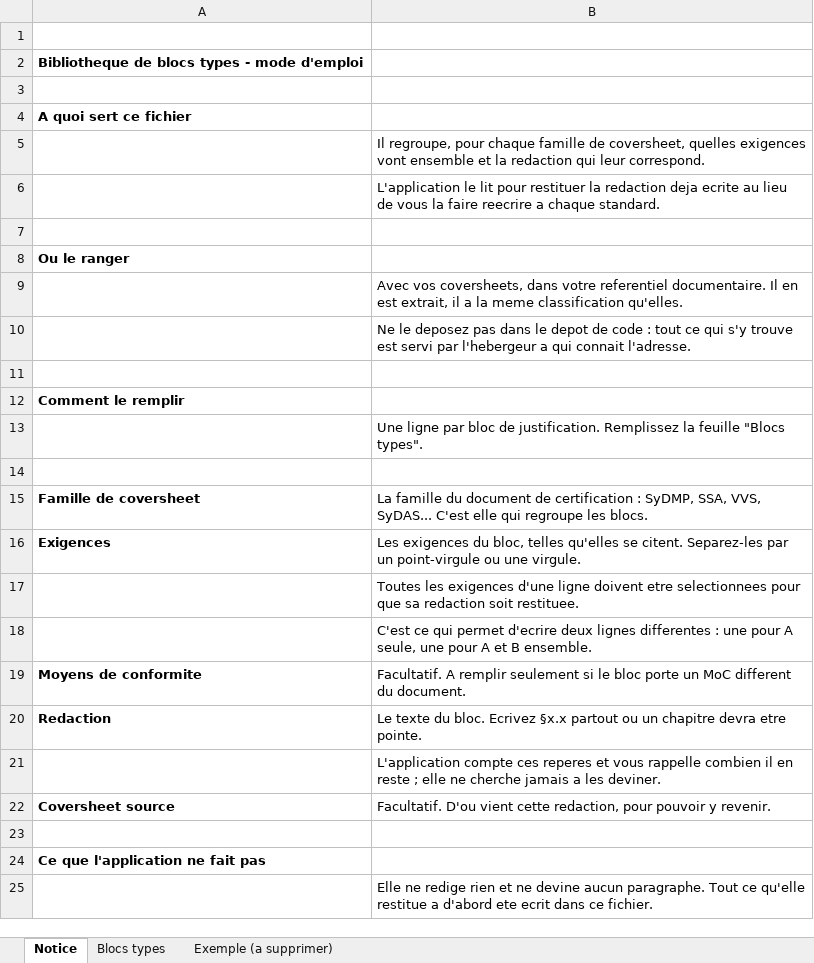
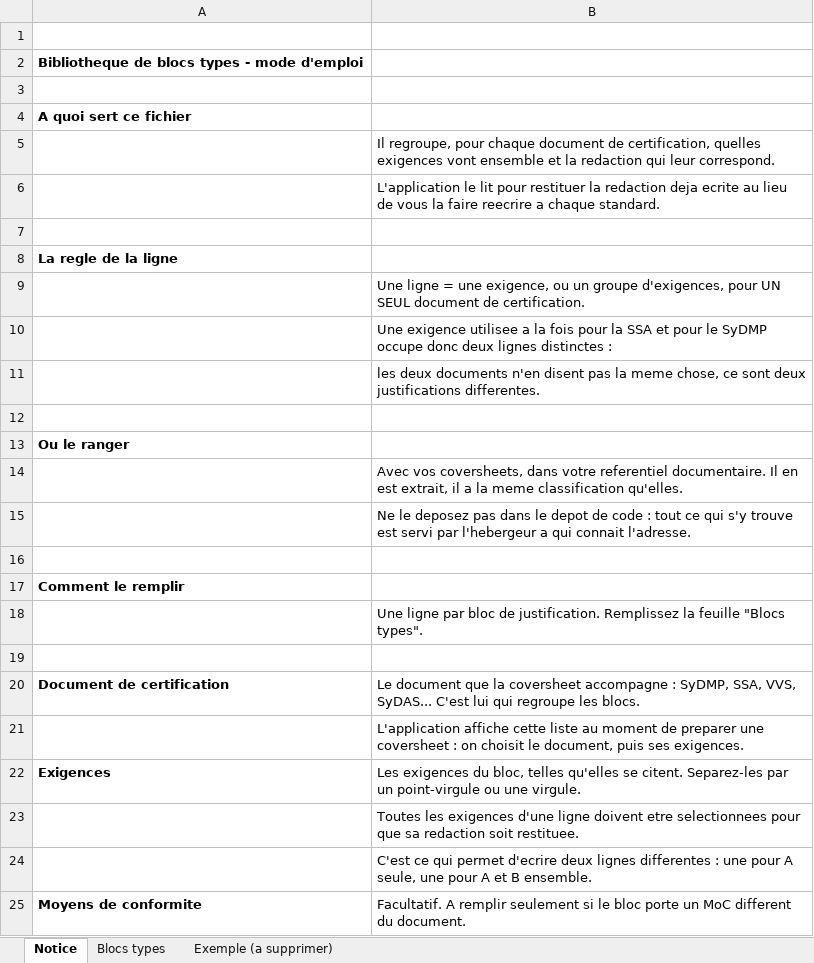
Before and after one commit to denjs18/AirbusIATool, an Excel workbook: public/modele-blocs-types.xlsx, sheet Notice, drawn as a sheet; only a part is shown; the shorter side is filled out with more unchanged rows; values as stored, in another font and other column widths than the file's, no borders; removed rows and columns are numbered as before the commit, all else as after; the diff names each change by its address in the sheet, - before the commit and + after, or states it on an @@ line.

```diff
--- a/public/modele-blocs-types.xlsx (sheet Notice)
+++ b/public/modele-blocs-types.xlsx (sheet Notice)
-B5: …pour chaque famille de coversheet, quelles exigences…
+B5: …pour chaque document de certification, quelles exigences…
+row 7: (empty)
+row 8: La regle de la ligne
+row 9:  | Une ligne = une exigence, ou un groupe d'exigences, pour UN SEUL document de certification.
+row 10:  | Une exigence utilisee a la fois pour la SSA et pour le SyDMP occupe donc deux lignes distinctes :
+row 11:  | les deux documents n'en disent pas la meme chose, ce sont deux justifications differentes.
-row 15: Famille de coversheet | La famille du document de certification : SyDMP, SSA, VVS, SyDAS... C'est elle qui regroupe les blocs.
+row 20: Document de certification | Le document que la coversheet accompagne : SyDMP, SSA, VVS, SyDAS... C'est lui qui regroupe les blocs.
+row 21:  | L'application affiche cette liste au moment de preparer une coversheet : on choisit le document, puis ses exigences.
```
Also changed, not shown: sheet Exemple (a supprimer), sheet Blocs types, 21 other files.
